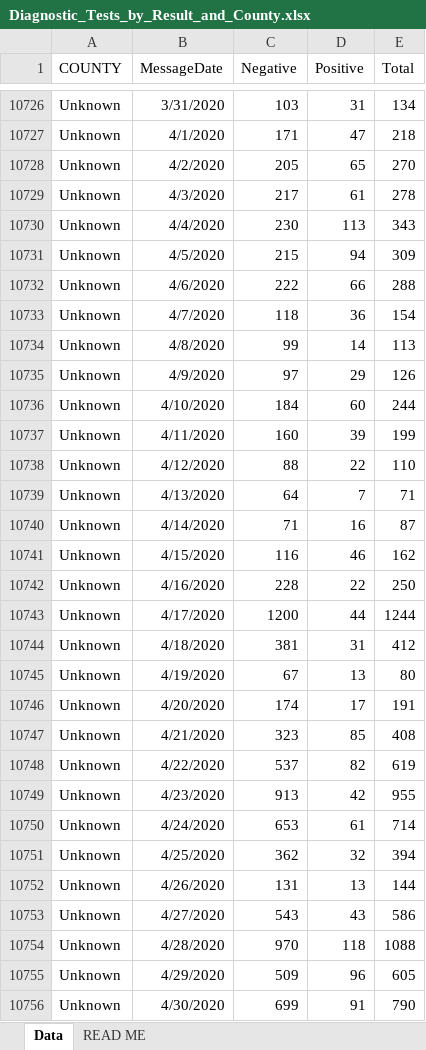
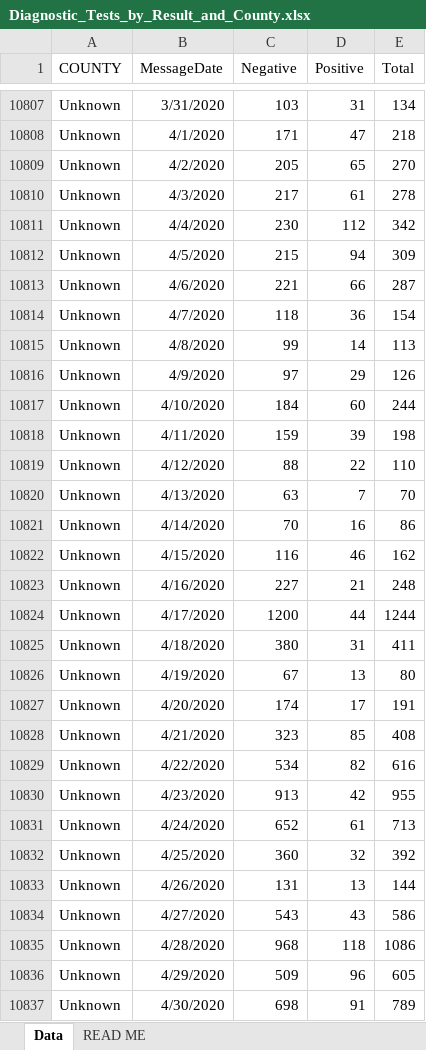
Before and after one commit to damaneice/covid-19, an Excel workbook: src/data/Diagnostic_Tests_by_Result_and_County.xlsx, sheet Data, drawn as a sheet; only a part is shown, gaps mark what is left out; values as stored, in another font and other column widths than the file's, no borders; addresses are those after the commit; the diff covers the shown part only; the diff names each change by its address in the sheet, - before the commit and + after, or states it on an @@ line.

```diff
--- a/src/data/Diagnostic_Tests_by_Result_and_County.xlsx (sheet Data)
+++ b/src/data/Diagnostic_Tests_by_Result_and_County.xlsx (sheet Data)
-D10811 (Positive): 113
+D10811 (Positive): 112
-E10811 (Total): 343
+E10811 (Total): 342
-C10813 (Negative): 222
+C10813 (Negative): 221
-E10813 (Total): 288
+E10813 (Total): 287
-C10818 (Negative): 160
+C10818 (Negative): 159
-E10818 (Total): 199
+E10818 (Total): 198
-C10820 (Negative): 64
+C10820 (Negative): 63
-E10820 (Total): 71
+E10820 (Total): 70
-C10821 (Negative): 71
+C10821 (Negative): 70
-E10821 (Total): 87
+E10821 (Total): 86
-C10823 (Negative): 228
+C10823 (Negative): 227
-D10823 (Positive): 22
+D10823 (Positive): 21
-E10823 (Total): 250
+E10823 (Total): 248
-C10825 (Negative): 381
+C10825 (Negative): 380
-E10825 (Total): 412
+E10825 (Total): 411
-C10829 (Negative): 537
+C10829 (Negative): 534
-E10829 (Total): 619
+E10829 (Total): 616
-C10831 (Negative): 653
+C10831 (Negative): 652
-E10831 (Total): 714
+E10831 (Total): 713
-C10832 (Negative): 362
+C10832 (Negative): 360
-E10832 (Total): 394
+E10832 (Total): 392
-C10835 (Negative): 970
+C10835 (Negative): 968
-E10835 (Total): 1088
+E10835 (Total): 1086
-C10837 (Negative): 699
+C10837 (Negative): 698
-E10837 (Total): 790
+E10837 (Total): 789
```
Also changed, not shown: 86 added rows and 1376 edited cells elsewhere in this sheet, 1 other file.
